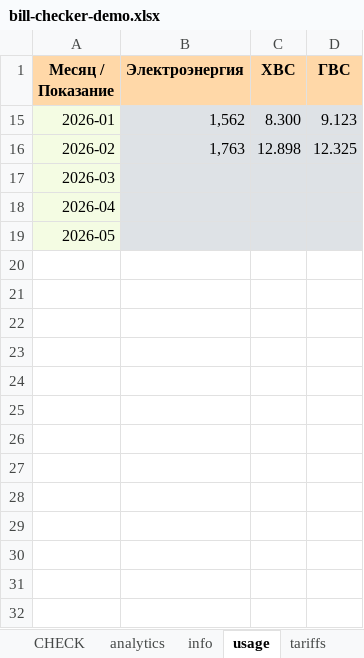
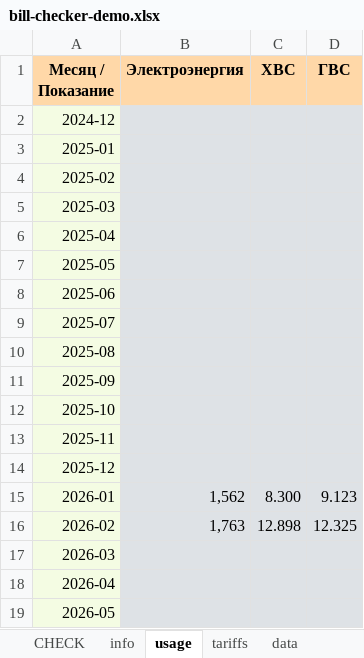
Before and after one commit to alinaaleks/bill-checker, an Excel workbook: bill-checker-demo.xlsx, sheet usage, drawn as a sheet; values as stored, in another font and other column widths than the file's, no borders; the diff names each change by its address in the sheet, - before the commit and + after, or states it on an @@ line.

```diff
--- a/bill-checker-demo.xlsx (sheet usage)
+++ b/bill-checker-demo.xlsx (sheet usage)
@@ row 2 unhidden: 2024-12 @@
@@ row 3 unhidden: 2025-01 @@
@@ row 4 unhidden: 2025-02 @@
@@ row 5 unhidden: 2025-03 @@
@@ row 6 unhidden: 2025-04 @@
@@ row 7 unhidden: 2025-05 @@
@@ row 8 unhidden: 2025-06 @@
@@ row 9 unhidden: 2025-07 @@
@@ row 10 unhidden: 2025-08 @@
@@ row 11 unhidden: 2025-09 @@
@@ row 12 unhidden: 2025-10 @@
@@ row 13 unhidden: 2025-11 @@
@@ row 14 unhidden: 2025-12 @@
```
Also changed, not shown: sheet data, sheet tariffs, sheet analytics, sheet CHECK, sheet helper, other sheet tabs, hidden cells, charts or pictures.
